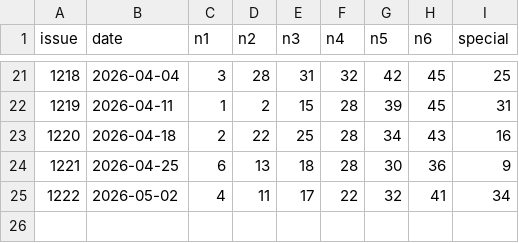
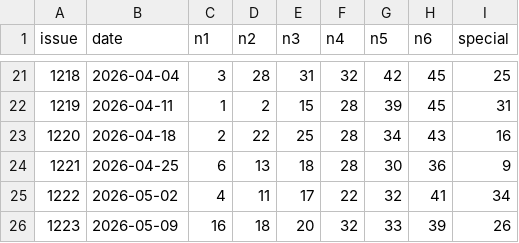
Before and after one commit to sincosXcom/hanalotto, a CSV file: data/klotto.csv, drawn as a sheet; only a part is shown, gaps mark what is left out; the diff names each change by its address in the sheet, - before the commit and + after, or states it on an @@ line.

Commit message:
Update klotto.csv

```diff
--- a/data/klotto.csv
+++ b/data/klotto.csv
+row 26: 1223 | 2026-05-09 | 16 | 18 | 20 | 32 | 33 | 39 | 26
```
